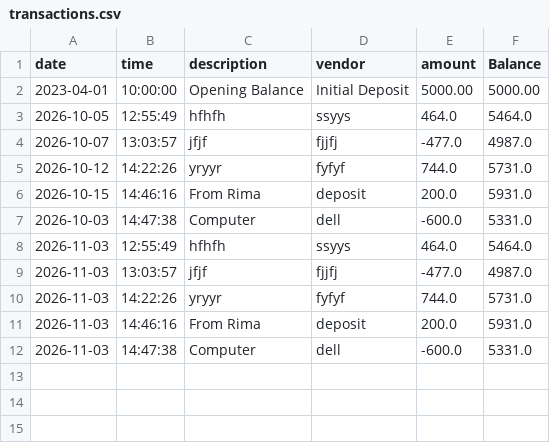
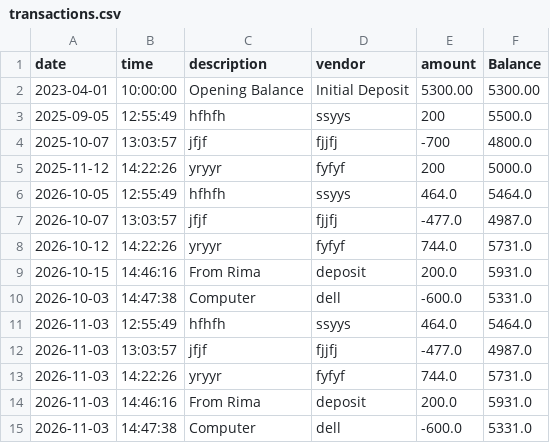
Before and after one commit to YearUpUnited-LTCA-Fall26-G07-shiwlaraz/Capstone-Banking-App-V3, a CSV file: transactions.csv, drawn as a sheet.

Commit message:
2nd commit - added methods (displayPayments, displayReportMonthToDate, displayReportOfPreviousMonth, displayReportYearToDate, displayReportOfPreviousYear, displayReportUsingVendorName)

```diff
--- a/transactions.csv
+++ b/transactions.csv
@@ -1,3 +1,6 @@
 date|time|description|vendor|amount|Balance
-2023-04-01|10:00:00|Opening Balance|Initial Deposit|5000.00|5000.00
+2023-04-01|10:00:00|Opening Balance|Initial Deposit|5300.00|5300.00
+2025-09-05 | 12:55:49 | hfhfh | ssyys | 200 | 5500.0
+2025-10-07 | 13:03:57 | jfjf | fjjfj | -700 | 4800.0
+2025-11-12 | 14:22:26 | yryyr | fyfyf | 200 | 5000.0
 2026-10-05 | 12:55:49 | hfhfh | ssyys | 464.0 | 5464.0
```
Also changed, not shown: 3 other files.
